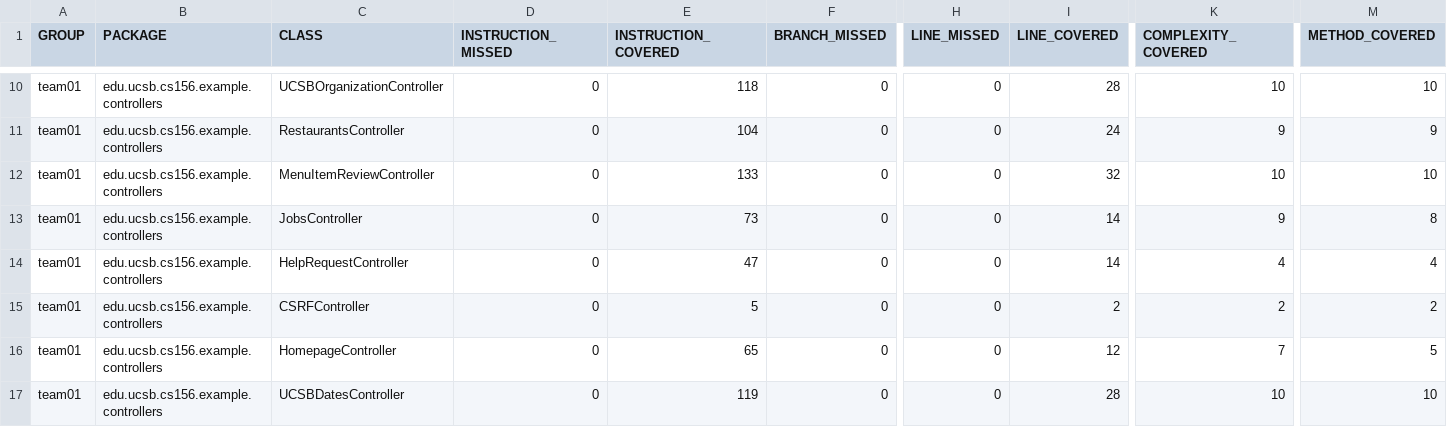
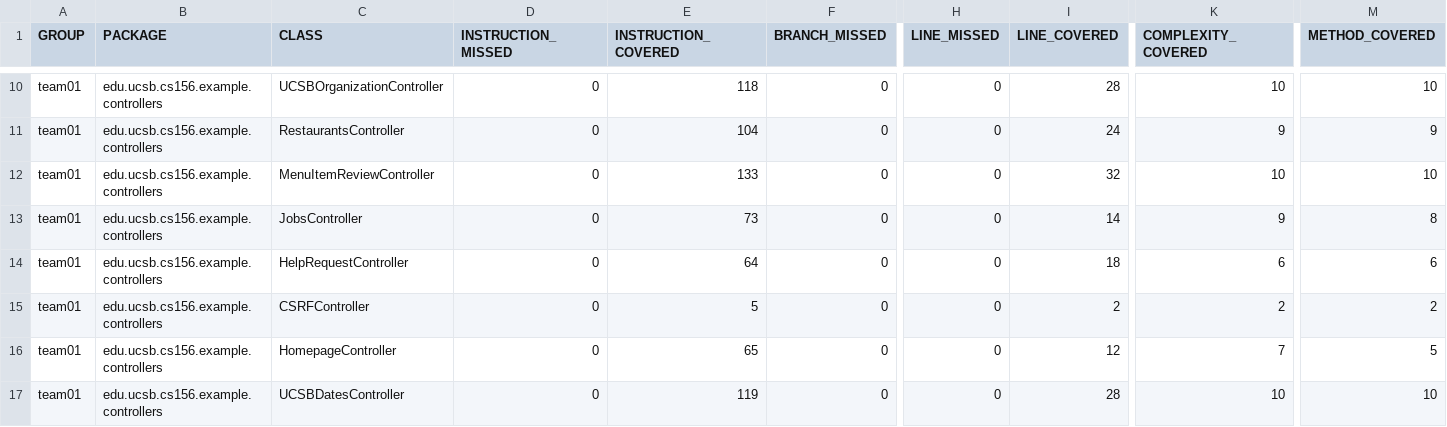
Before and after one commit to ucsb-cs156-f26/team01-f26-07, a CSV file: jacoco/jacoco.csv, drawn as a sheet; only a part is shown, gaps mark what is left out; the diff names each change by its address in the sheet, - before the commit and + after, or states it on an @@ line.

```diff
--- a/jacoco/jacoco.csv
+++ b/jacoco/jacoco.csv
-E14 (INSTRUCTION_COVERED): 47
+E14 (INSTRUCTION_COVERED): 64
-I14 (LINE_COVERED): 14
+I14 (LINE_COVERED): 18
-K14 (COMPLEXITY_COVERED): 4
+K14 (COMPLEXITY_COVERED): 6
-M14 (METHOD_COVERED): 4
+M14 (METHOD_COVERED): 6
```
Also changed, not shown: 7 other files.
